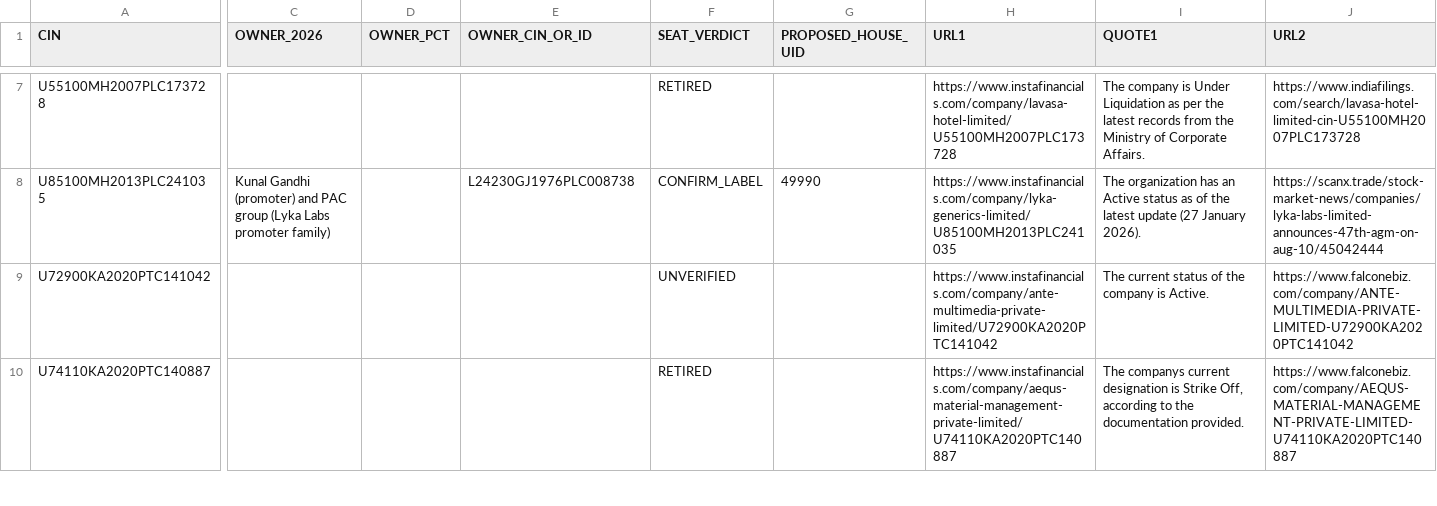
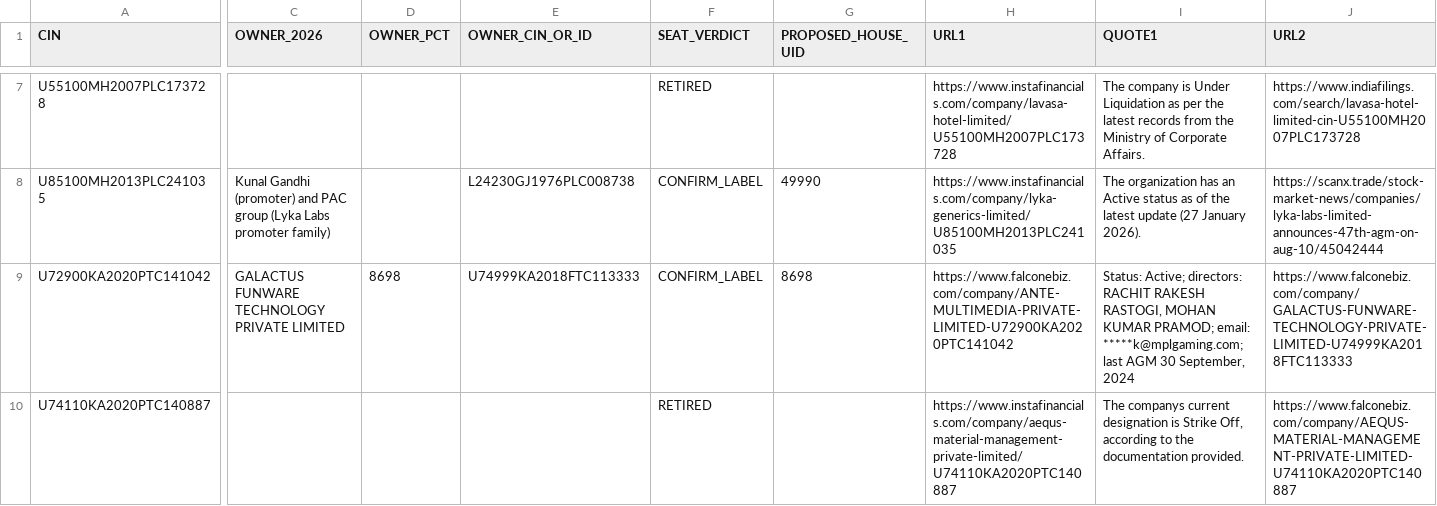
Before and after one commit to pavithra610-cell/claude, a CSV file: A3_LANE2_SEATS/BLOCK06_EVIDENCE_OUTPUT.csv, drawn as a sheet; only a part is shown, gaps mark what is left out; the diff covers the shown part only; the diff names each change by its address in the sheet, - before the commit and + after, or states it on an @@ line.

```diff
--- a/A3_LANE2_SEATS/BLOCK06_EVIDENCE_OUTPUT.csv
+++ b/A3_LANE2_SEATS/BLOCK06_EVIDENCE_OUTPUT.csv
-C9 (OWNER_2026): (empty)
+C9 (OWNER_2026): GALACTUS FUNWARE TECHNOLOGY PRIVATE LIMITED
-D9 (OWNER_PCT): (empty)
+D9 (OWNER_PCT): 8698
-E9 (OWNER_CIN_OR_ID): (empty)
+E9 (OWNER_CIN_OR_ID): U74999KA2018FTC113333
-F9 (SEAT_VERDICT): UNVERIFIED
+F9 (SEAT_VERDICT): CONFIRM_LABEL
-G9 (PROPOSED_HOUSE_UID): (empty)
+G9 (PROPOSED_HOUSE_UID): 8698
-H9 (URL1): https://www.instafinancials.com/company/ante-multimedia-private-limited/U72900KA2020PTC141042
+H9 (URL1): https://www.falconebiz.com/company/ANTE-MULTIMEDIA-PRIVATE-LIMITED-U72900KA2020PTC141042
-I9 (QUOTE1): The current status of the company is Active.
+I9 (QUOTE1): Status: Active; directors: RACHIT RAKESH RASTOGI, MOHAN KUMAR PRAMOD; email: *****k@mplgaming.com; last AGM 30 September, 2024
-J9 (URL2): https://www.falconebiz.com/company/ANTE-MULTIMEDIA-PRIVATE-LIMITED-U72900KA2020PTC141042
+J9 (URL2): https://www.falconebiz.com/company/GALACTUS-FUNWARE-TECHNOLOGY-PRIVATE-LIMITED-U74999KA2018FTC113333
```
Also changed, not shown: 56 edited cells elsewhere in this file, A3_LANE2_SEATS/BLOCK02_EVIDENCE_OUTPUT.csv, A3_LANE2_SEATS/BLOCK03_EVIDENCE_OUTPUT.csv, 8 other files.
